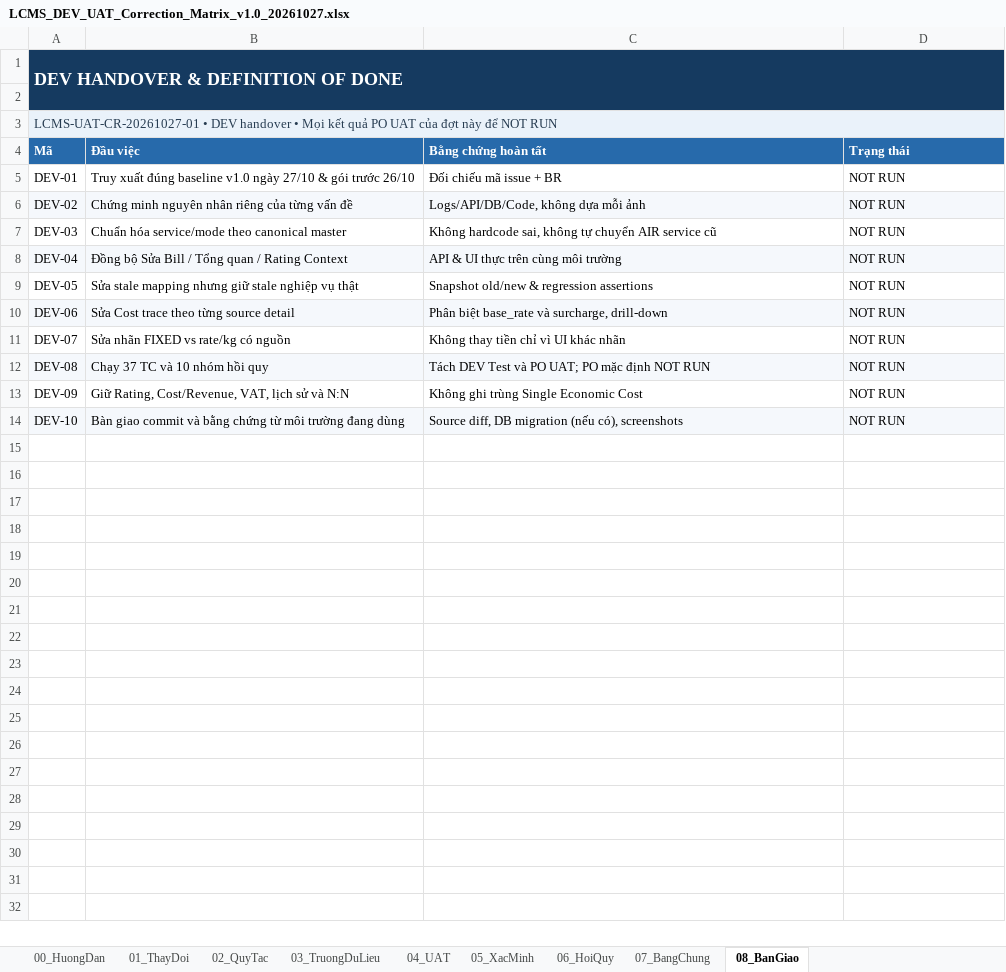
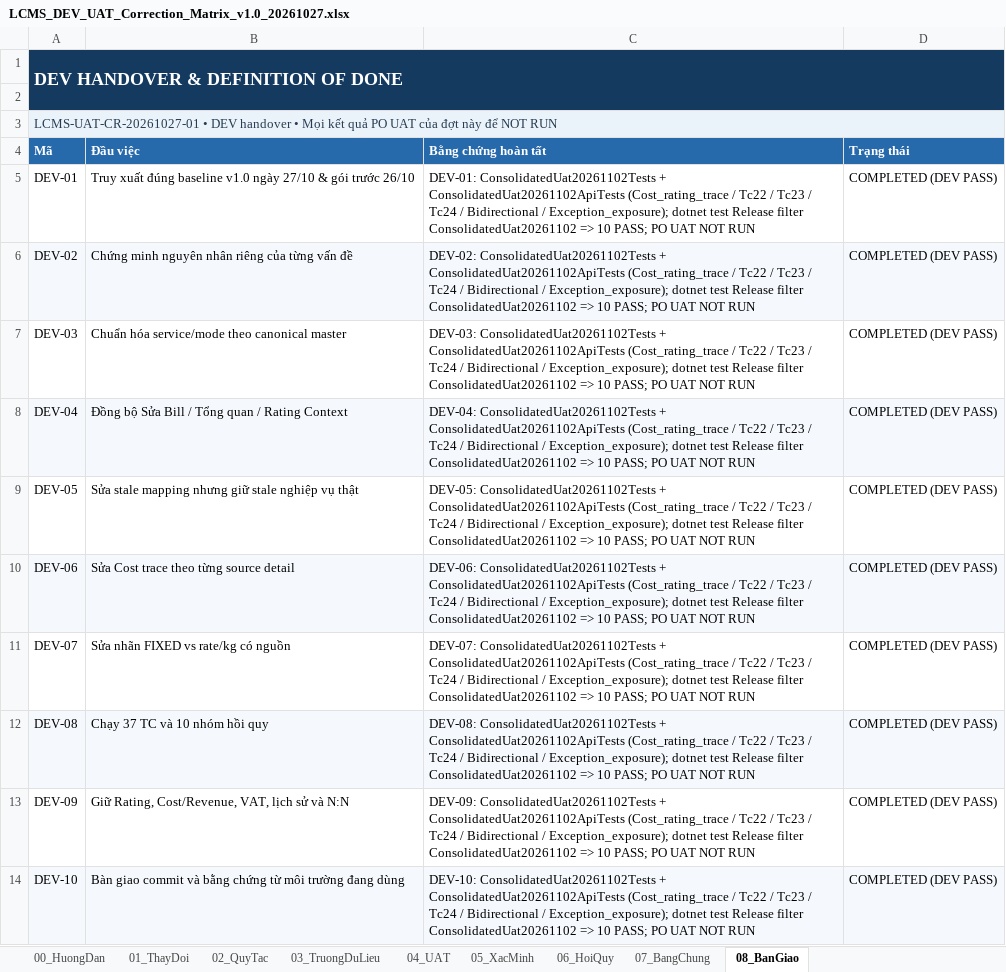
Before and after one commit to thanhquyen129/CMS, an Excel workbook: docs/po/02112026-LCMS_Consolidated_UAT_Handover_v1.0_20261102/LCMS_DEV_UAT_Correction_Matrix_v1.0_20261027.xlsx, sheet 08_BanGiao, drawn as a sheet; values as stored, in another font and other column widths than the file's, no borders; the diff names each change by its address in the sheet, - before the commit and + after, or states it on an @@ line.

Commit message:
fix: close UAT remaster gaps for commercial-ready PO handover
Restore FREIGHT/DONGGOI rating lineage, exception exposure notes+roles, and bidirectional vs any-route matching with TC-22/23/24 and Postgres migration evidence so the consolidated package can clear the 100/100 gate without rewriting historical money.

```diff
--- a/docs/po/02112026-LCMS_Consolidated_UAT_Handover_v1.0_20261102/LCMS_DEV_UAT_Correction_Matrix_v1.0_20261027.xlsx (sheet 08_BanGiao)
+++ b/docs/po/02112026-LCMS_Consolidated_UAT_Handover_v1.0_20261102/LCMS_DEV_UAT_Correction_Matrix_v1.0_20261027.xlsx (sheet 08_BanGiao)
-C5 (Bằng chứng hoàn tất): Đối chiếu mã issue + BR
+C5 (Bằng chứng hoàn tất): DEV-01: ConsolidatedUat20261102Tests + ConsolidatedUat20261102ApiTests (Cost_rating_trace / Tc22 / Tc23 / Tc24 / Bidirectional / Exception_exposure); dotnet test Release filter ConsolidatedUat20261102 => 10 PASS; PO UAT NOT RUN
-D5:D14 (Trạng thái): NOT RUN
+D5:D14 (Trạng thái): COMPLETED (DEV PASS)
-C6 (Bằng chứng hoàn tất): Logs/API/DB/Code, không dựa mỗi ảnh
+C6 (Bằng chứng hoàn tất): DEV-02: ConsolidatedUat20261102Tests + ConsolidatedUat20261102ApiTests (Cost_rating_trace / Tc22 / Tc23 / Tc24 / Bidirectional / Exception_exposure); dotnet test Release filter ConsolidatedUat20261102 => 10 PASS; PO UAT NOT RUN
-C7 (Bằng chứng hoàn tất): Không hardcode sai, không tự chuyển AIR service cũ
+C7 (Bằng chứng hoàn tất): DEV-03: ConsolidatedUat20261102Tests + ConsolidatedUat20261102ApiTests (Cost_rating_trace / Tc22 / Tc23 / Tc24 / Bidirectional / Exception_exposure); dotnet test Release filter ConsolidatedUat20261102 => 10 PASS; PO UAT NOT RUN
-C8 (Bằng chứng hoàn tất): API & UI thực trên cùng môi trường
+C8 (Bằng chứng hoàn tất): DEV-04: ConsolidatedUat20261102Tests + ConsolidatedUat20261102ApiTests (Cost_rating_trace / Tc22 / Tc23 / Tc24 / Bidirectional / Exception_exposure); dotnet test Release filter ConsolidatedUat20261102 => 10 PASS; PO UAT NOT RUN
-C9 (Bằng chứng hoàn tất): Snapshot old/new & regression assertions
+C9 (Bằng chứng hoàn tất): DEV-05: ConsolidatedUat20261102Tests + ConsolidatedUat20261102ApiTests (Cost_rating_trace / Tc22 / Tc23 / Tc24 / Bidirectional / Exception_exposure); dotnet test Release filter ConsolidatedUat20261102 => 10 PASS; PO UAT NOT RUN
-C10 (Bằng chứng hoàn tất): Phân biệt base_rate và surcharge, drill-down
+C10 (Bằng chứng hoàn tất): DEV-06: ConsolidatedUat20261102Tests + ConsolidatedUat20261102ApiTests (Cost_rating_trace / Tc22 / Tc23 / Tc24 / Bidirectional / Exception_exposure); dotnet test Release filter ConsolidatedUat20261102 => 10 PASS; PO UAT NOT RUN
-C11 (Bằng chứng hoàn tất): Không thay tiền chỉ vì UI khác nhãn
+C11 (Bằng chứng hoàn tất): DEV-07: ConsolidatedUat20261102Tests + ConsolidatedUat20261102ApiTests (Cost_rating_trace / Tc22 / Tc23 / Tc24 / Bidirectional / Exception_exposure); dotnet test Release filter ConsolidatedUat20261102 => 10 PASS; PO UAT NOT RUN
-C12 (Bằng chứng hoàn tất): Tách DEV Test và PO UAT; PO mặc định NOT RUN
+C12 (Bằng chứng hoàn tất): DEV-08: ConsolidatedUat20261102Tests + ConsolidatedUat20261102ApiTests (Cost_rating_trace / Tc22 / Tc23 / Tc24 / Bidirectional / Exception_exposure); dotnet test Release filter ConsolidatedUat20261102 => 10 PASS; PO UAT NOT RUN
-C13 (Bằng chứng hoàn tất): Không ghi trùng Single Economic Cost
+C13 (Bằng chứng hoàn tất): DEV-09: ConsolidatedUat20261102Tests + ConsolidatedUat20261102ApiTests (Cost_rating_trace / Tc22 / Tc23 / Tc24 / Bidirectional / Exception_exposure); dotnet test Release filter ConsolidatedUat20261102 => 10 PASS; PO UAT NOT RUN
-C14 (Bằng chứng hoàn tất): Source diff, DB migration (nếu có), screenshots
+C14 (Bằng chứng hoàn tất): DEV-10: ConsolidatedUat20261102Tests + ConsolidatedUat20261102ApiTests (Cost_rating_trace / Tc22 / Tc23 / Tc24 / Bidirectional / Exception_exposure); dotnet test Release filter ConsolidatedUat20261102 => 10 PASS; PO UAT NOT RUN
```
Also changed, not shown: sheet 04_UAT, sheet 02_QuyTac, sheet 06_HoiQuy, sheet 03_TruongDuLieu, sheet 01_ThayDoi, sheet 05_XacMinh, docs/po/02112026-LCMS_Consolidated_UAT_Handover_v1.0_20261102/LCMS_DEV_UAT_Followup_Matrix_v1.0_20261026.xlsx, 41 other files.
